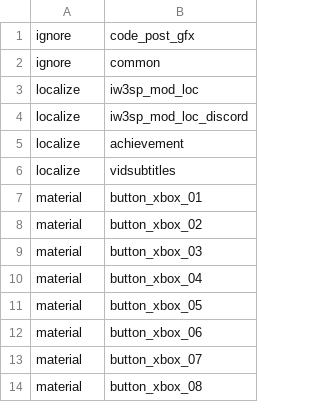
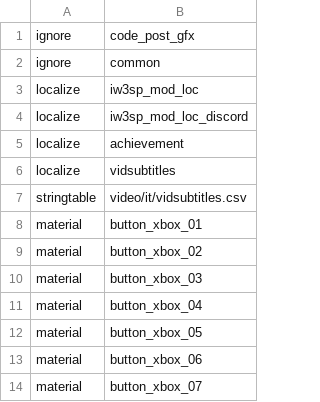
Before and after one commit to xoxor4d/iw3sp-mod-rtx, a CSV file: iw3sp_mod_ff_src/zone_source/italian_iw3sp_mod_patch.csv, drawn as a sheet; only a part is shown; the shorter side is filled out with more unchanged rows; the diff names each change by its address in the sheet, - before the commit and + after, or states it on an @@ line.

```diff
--- a/iw3sp_mod_ff_src/zone_source/italian_iw3sp_mod_patch.csv
+++ b/iw3sp_mod_ff_src/zone_source/italian_iw3sp_mod_patch.csv
+row 7: stringtable | video/it/vidsubtitles.csv
```
Also changed, not shown: iw3sp_mod_ff_src/raw/video/en/vidsubtitles.csv, iw3sp_mod_ff_src/zone_source/english_iw3sp_mod_patch.csv, 9 other files.
